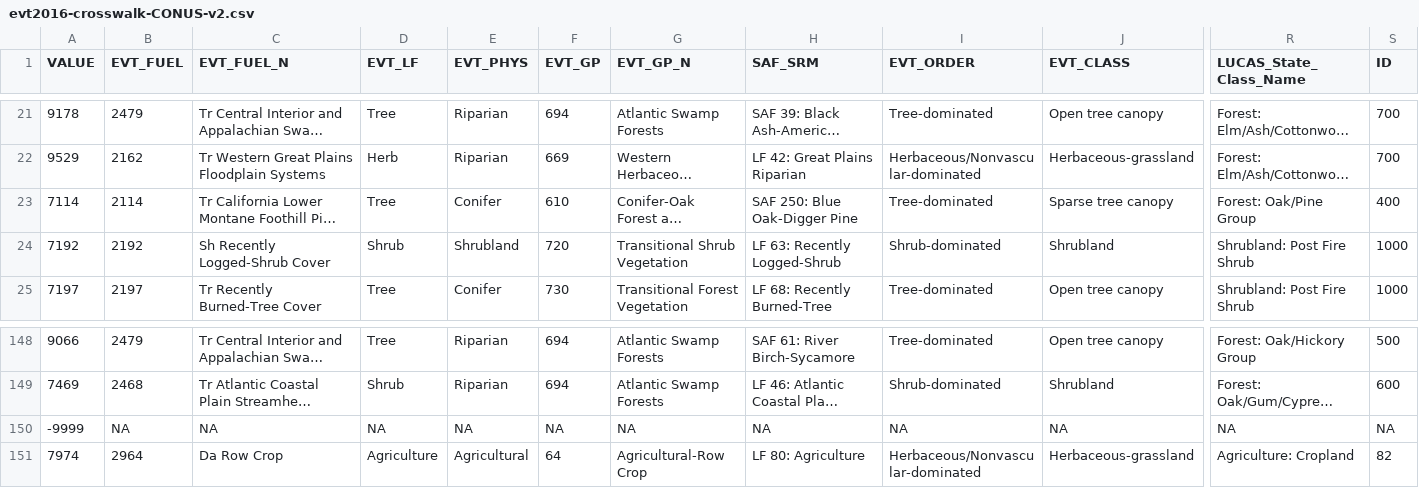
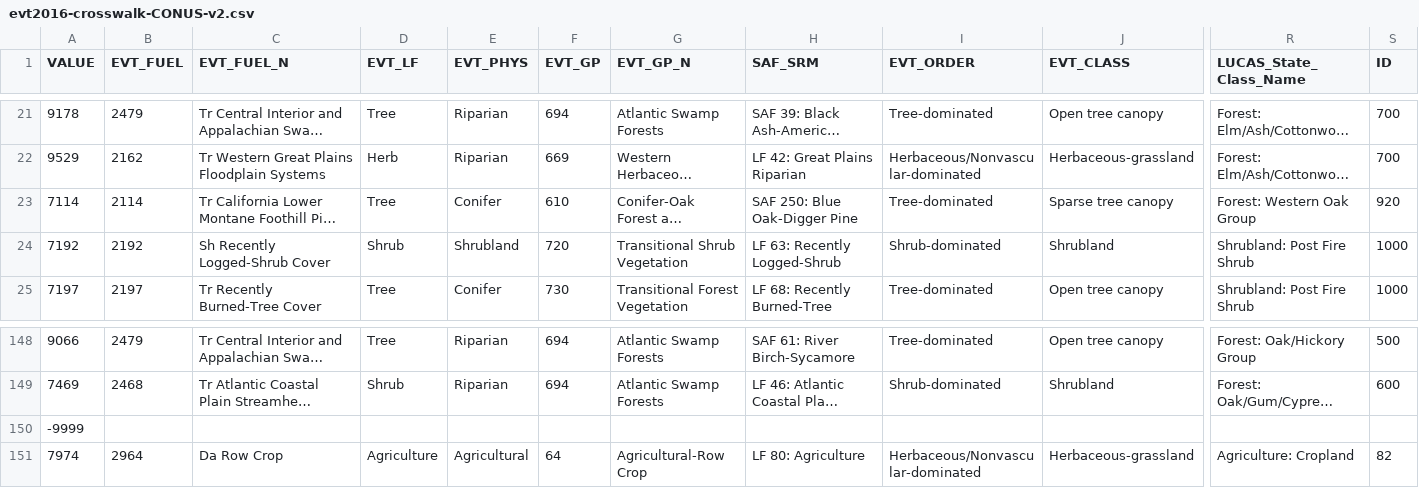
Before and after one commit to bsleeter/lucasCore, a CSV file: defaults/landcover/evt2016-crosswalk-CONUS-v2.csv, drawn as a sheet; only a part is shown, gaps mark what is left out; long unchanged cells end in …; the diff covers the shown part only; the diff names each change by its address in the sheet, - before the commit and + after, or states it on an @@ line.

```diff
--- a/defaults/landcover/evt2016-crosswalk-CONUS-v2.csv
+++ b/defaults/landcover/evt2016-crosswalk-CONUS-v2.csv
-R23 (LUCAS_State_Class_Name): Forest: Oak/Pine Group
+R23 (LUCAS_State_Class_Name): Forest: Western Oak Group
-S23 (ID): 400
+S23 (ID): 920
-B150 (EVT_FUEL): NA
+B150 (EVT_FUEL): (empty)
-C150 (EVT_FUEL_N): NA
+C150 (EVT_FUEL_N): (empty)
-D150 (EVT_LF): NA
+D150 (EVT_LF): (empty)
-E150 (EVT_PHYS): NA
+E150 (EVT_PHYS): (empty)
-F150 (EVT_GP): NA
+F150 (EVT_GP): (empty)
-G150 (EVT_GP_N): NA
+G150 (EVT_GP_N): (empty)
-H150 (SAF_SRM): NA
+H150 (SAF_SRM): (empty)
-I150 (EVT_ORDER): NA
+I150 (EVT_ORDER): (empty)
-J150 (EVT_CLASS): NA
+J150 (EVT_CLASS): (empty)
-R150 (LUCAS_State_Class_Name): NA
+R150 (LUCAS_State_Class_Name): (empty)
-S150 (ID): NA
+S150 (ID): (empty)
```
Also changed, not shown: 1 edited cell elsewhere in this file, defaults/landcover/evt2001-crosswalk-CONUS-v2.csv, 1 other file.
